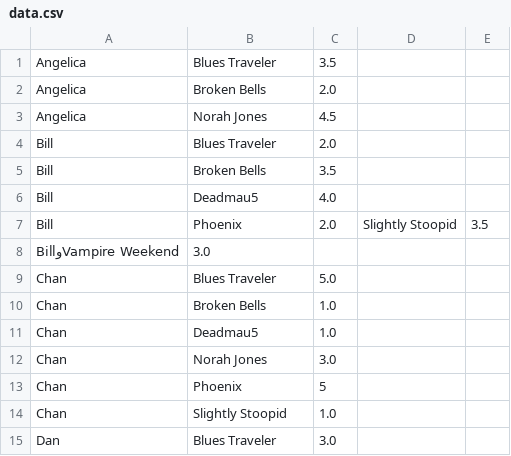
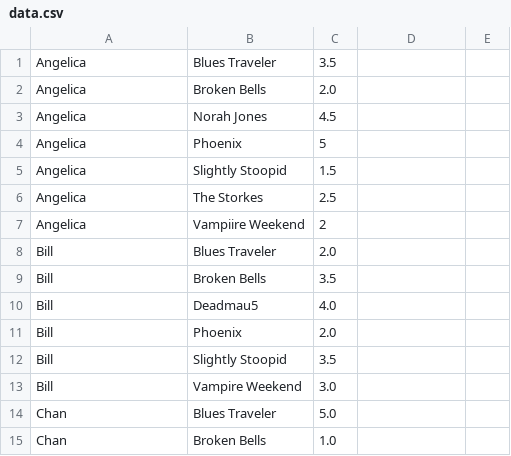
Before and after one commit to alaalfam/RecommendSystem, a CSV file: data.csv, drawn as a sheet; only a part is shown; the shorter side is filled out with more unchanged rows; removed rows and columns are numbered as before the commit, all else as after; the diff names each change by its address in the sheet, - before the commit and + after, or states it on an @@ line.

Commit message:
Update data.csv

```diff
--- a/data.csv
+++ b/data.csv
+row 4: Angelica | Phoenix | 5
+row 5: Angelica | Slightly Stoopid | 1.5
+row 6: Angelica | The Storkes | 2.5
+row 7: Angelica | Vampiire Weekend | 2
-D11: Slightly Stoopid
+D11: (empty)
-E11: 3.5
+E11: (empty)
-row 8: BillوVampire Weekend | 3.0
+row 12: Bill | Slightly Stoopid | 3.5
+row 13: Bill | Vampire Weekend | 3.0
```
